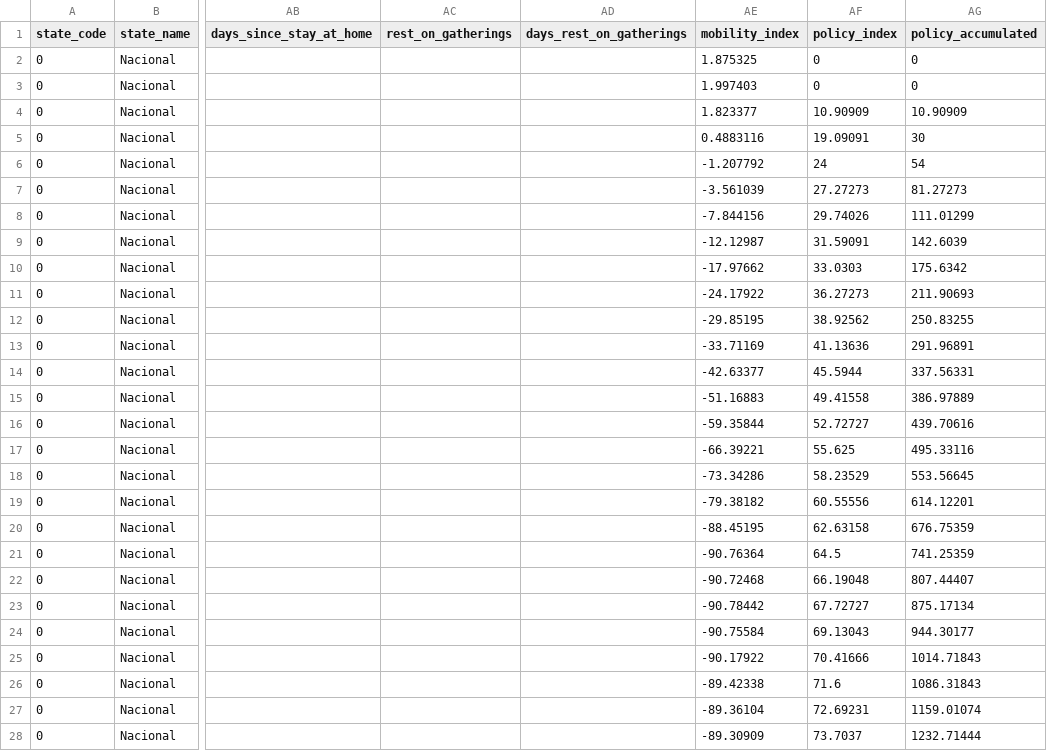
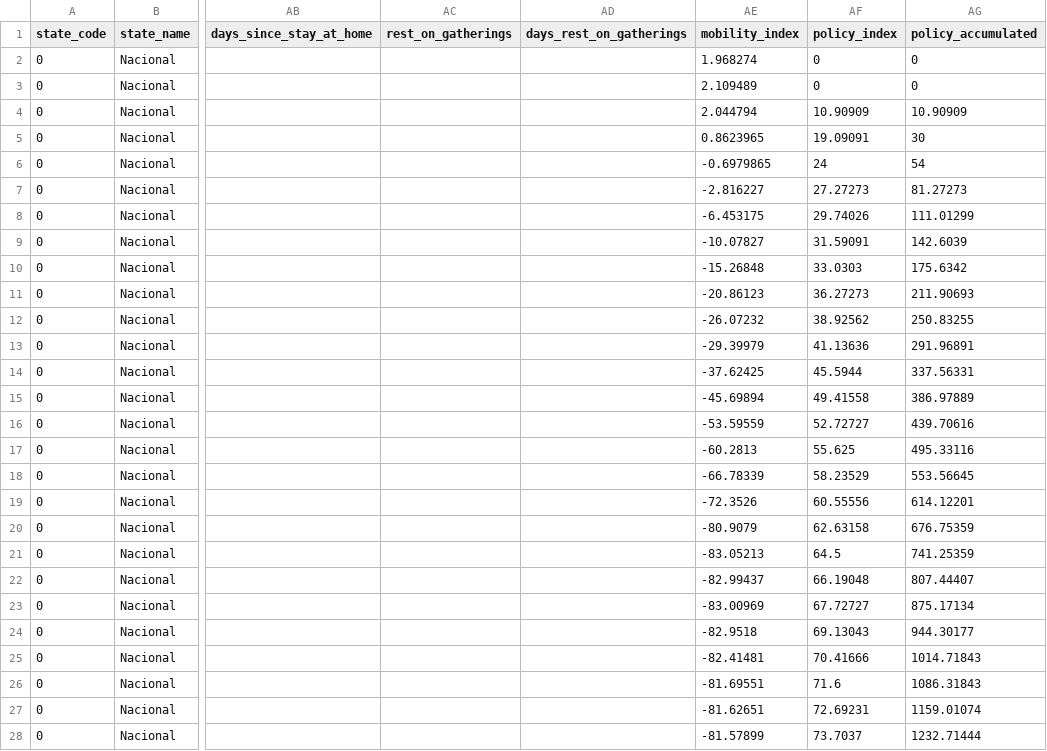
Before and after one commit to annel05/covid_latam, a CSV file: data/bolivia_data_latest.csv, drawn as a sheet; only a part is shown, gaps mark what is left out; the diff covers the shown part only; the diff names each change by its address in the sheet, - before the commit and + after, or states it on an @@ line.

Commit message:
Add files via upload

```diff
--- a/data/bolivia_data_latest.csv
+++ b/data/bolivia_data_latest.csv
-AE2 (mobility_index): 1.875325
+AE2 (mobility_index): 1.968274
-AE3 (mobility_index): 1.997403
+AE3 (mobility_index): 2.109489
-AE4 (mobility_index): 1.823377
+AE4 (mobility_index): 2.044794
-AE5 (mobility_index): 0.4883116
+AE5 (mobility_index): 0.8623965
-AE6 (mobility_index): -1.207792
+AE6 (mobility_index): -0.6979865
-AE7 (mobility_index): -3.561039
+AE7 (mobility_index): -2.816227
-AE8 (mobility_index): -7.844156
+AE8 (mobility_index): -6.453175
-AE9 (mobility_index): -12.12987
+AE9 (mobility_index): -10.07827
-AE10 (mobility_index): -17.97662
+AE10 (mobility_index): -15.26848
-AE11 (mobility_index): -24.17922
+AE11 (mobility_index): -20.86123
-AE12 (mobility_index): -29.85195
+AE12 (mobility_index): -26.07232
-AE13 (mobility_index): -33.71169
+AE13 (mobility_index): -29.39979
-AE14 (mobility_index): -42.63377
+AE14 (mobility_index): -37.62425
-AE15 (mobility_index): -51.16883
+AE15 (mobility_index): -45.69894
-AE16 (mobility_index): -59.35844
+AE16 (mobility_index): -53.59559
-AE17 (mobility_index): -66.39221
+AE17 (mobility_index): -60.2813
-AE18 (mobility_index): -73.34286
+AE18 (mobility_index): -66.78339
-AE19 (mobility_index): -79.38182
+AE19 (mobility_index): -72.3526
-AE20 (mobility_index): -88.45195
+AE20 (mobility_index): -80.9079
-AE21 (mobility_index): -90.76364
+AE21 (mobility_index): -83.05213
-AE22 (mobility_index): -90.72468
+AE22 (mobility_index): -82.99437
-AE23 (mobility_index): -90.78442
+AE23 (mobility_index): -83.00969
-AE24 (mobility_index): -90.75584
+AE24 (mobility_index): -82.9518
-AE25 (mobility_index): -90.17922
+AE25 (mobility_index): -82.41481
-AE26 (mobility_index): -89.42338
+AE26 (mobility_index): -81.69551
-AE27 (mobility_index): -89.36104
+AE27 (mobility_index): -81.62651
-AE28 (mobility_index): -89.30909
+AE28 (mobility_index): -81.57899
```
Also changed, not shown: 89 edited cells elsewhere in this file.
